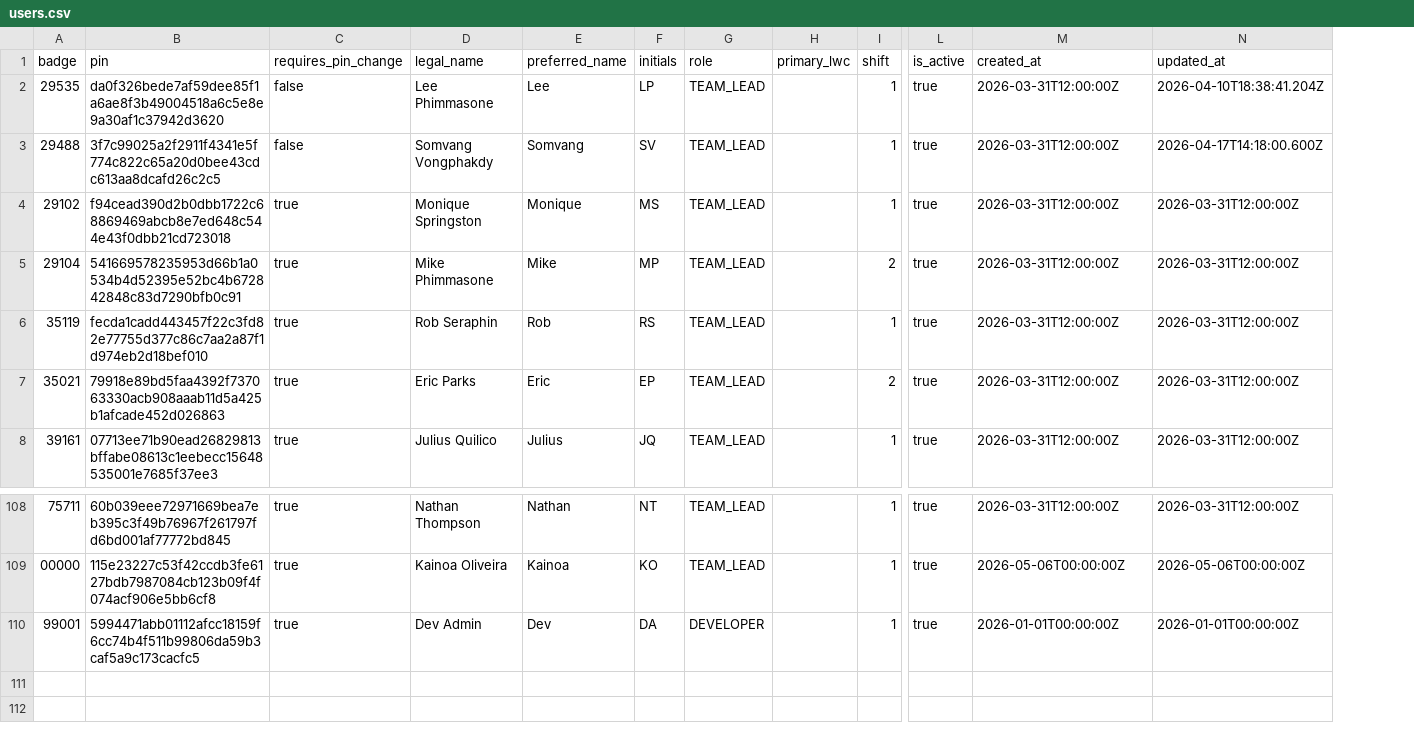
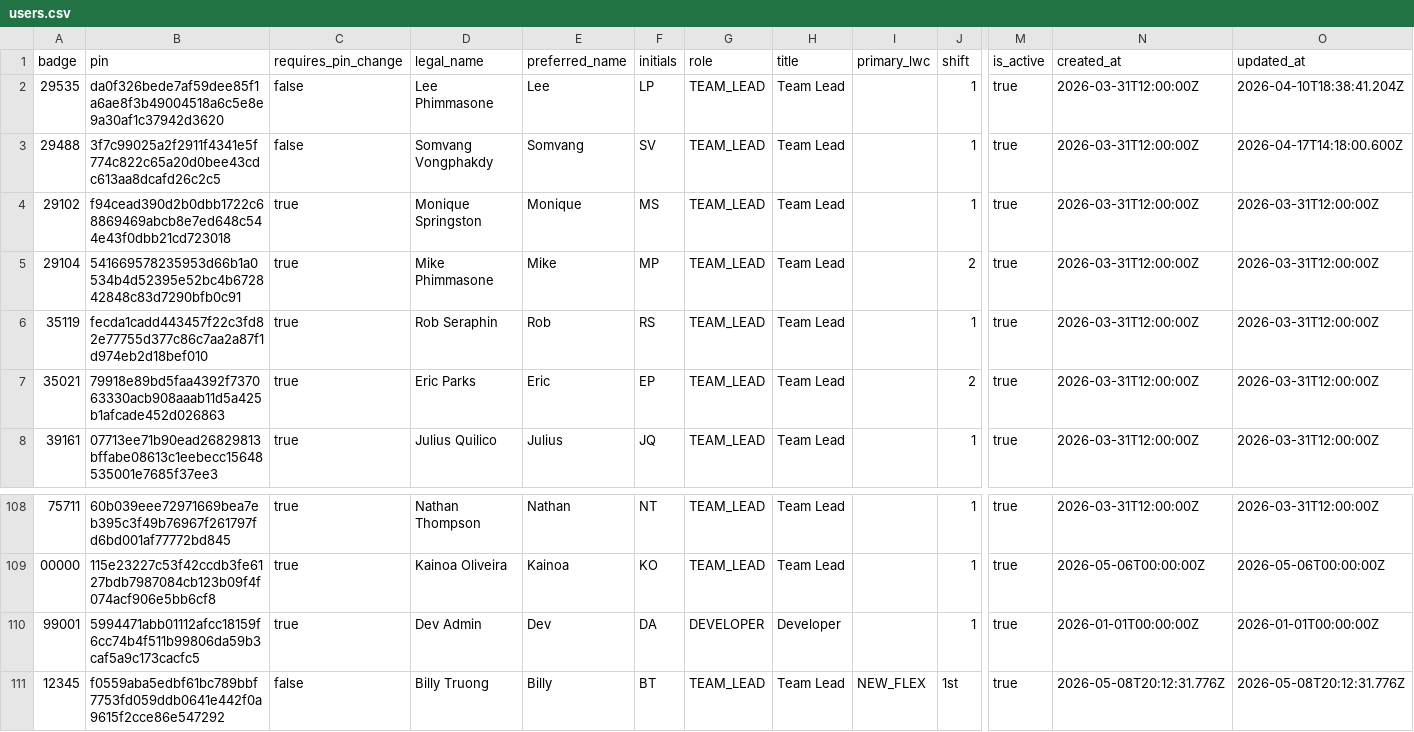
Before and after one commit to my-every/dev, a CSV file: Share/users/users.csv, drawn as a sheet; only a part is shown, gaps mark what is left out; rows hold the shown columns only; the diff names each change by its address in the sheet, - before the commit and + after, or states it on an @@ line.

Commit message:
feat: add engineer dashboard configuration and user settings for 1st shift

```diff
--- a/Share/users/users.csv
+++ b/Share/users/users.csv
+column H (title), rows 2-8: all Team Lead; rows 108-110: Team Lead | Team Lead | Developer
+row 111: 12345 | f0559aba5edbf61bc789bbf7753fd059ddb0641e442f0a9615f2cce86e547292 | false | Billy Truong | Billy | BT | TEAM_LEAD | Team Lead | NEW_FLEX | 1st | true | 2026-05-08T20:12:31.776Z | 2026-05-08T20:12:31.776Z
```
Also changed, not shown: 10 other files.
